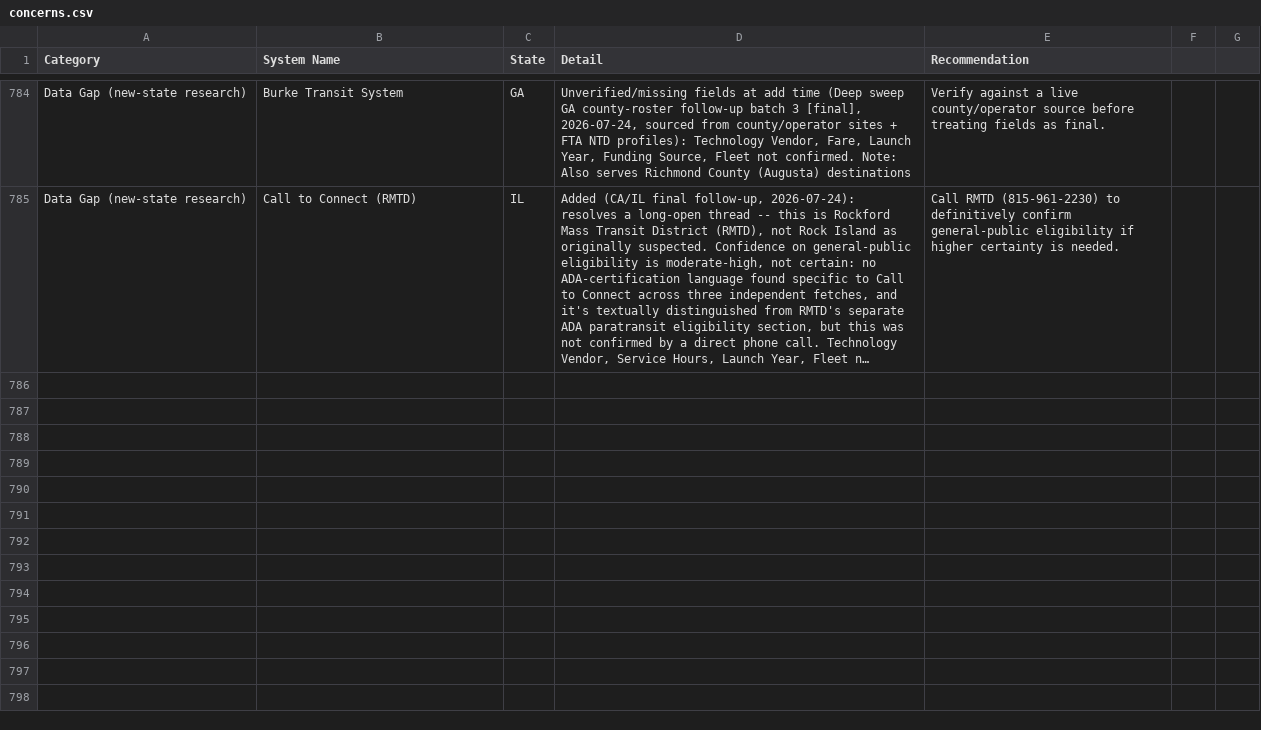
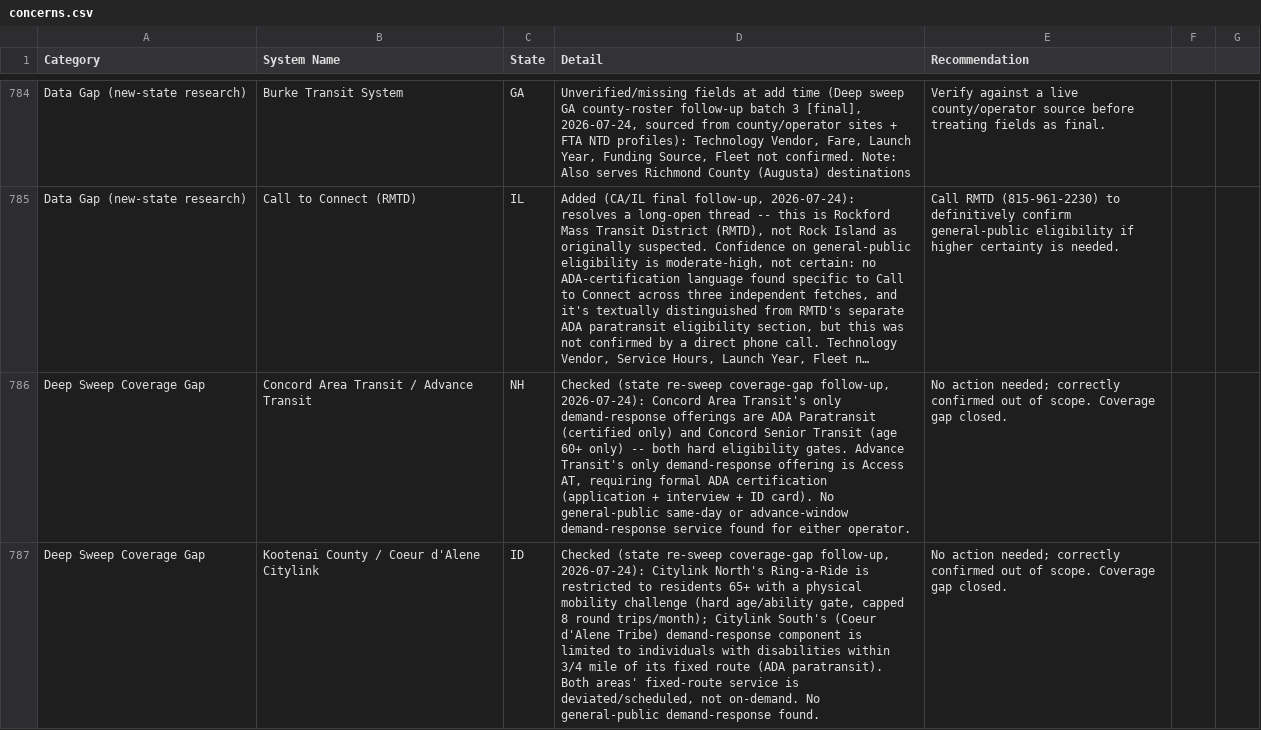
Before and after one commit to jfish79/odt-dashboard, a CSV file: concerns.csv, drawn as a sheet; only a part is shown, gaps mark what is left out; long unchanged cells end in …; the diff names each change by its address in the sheet, - before the commit and + after, or states it on an @@ line.

```diff
--- a/concerns.csv
+++ b/concerns.csv
+row 786: Deep Sweep Coverage Gap | Concord Area Transit / Advance Transit | NH | Checked (state re-sweep coverage-gap follow-up, 2026-07-24): Concord Area Transit's only demand-response offerings are ADA Paratransit (certified only) and Concord Senior Transit (age 60+ only) -- both hard eligibility gates. Advance Transit's only demand-response offering is Access AT, requiring formal ADA certification (application + interview + ID card). No general-public same-day or advance-window demand-response service found for either operator. | No action needed; correctly confirmed out of scope. Coverage gap closed.
+row 787: Deep Sweep Coverage Gap | Kootenai County / Coeur d'Alene Citylink | ID | Checked (state re-sweep coverage-gap follow-up, 2026-07-24): Citylink North's Ring-a-Ride is restricted to residents 65+ with a physical mobility challenge (hard age/ability gate, capped 8 round trips/month); Citylink South's (Coeur d'Alene Tribe) demand-response component is limited to individuals with disabilities within 3/4 mile of its fixed route (ADA paratransit). Both areas' fixed-route service is deviated/scheduled, not on-demand. No general-public demand-response found. | No action needed; correctly confirmed out of scope. Coverage gap closed.
```
Also changed, not shown: 1 other file.
